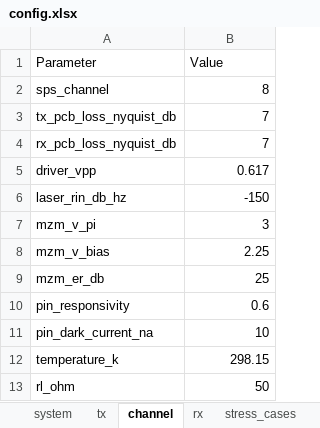
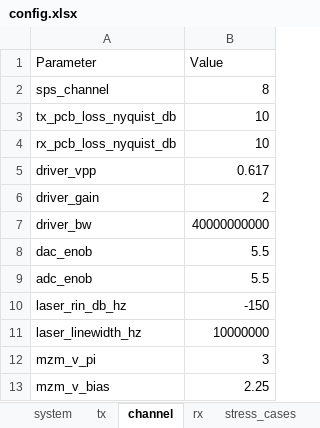
Before and after one commit to ZenHatesCoding/lpo-pam4-sim, an Excel workbook: config.xlsx, sheet channel, drawn as a sheet; only a part is shown; the shorter side is filled out with more unchanged rows; values as stored, in another font and other column widths than the file's, no borders; the diff names each change by its address in the sheet, - before the commit and + after, or states it on an @@ line.

Commit message:
feat(physical): add explicit driver gain, ENOB, laser phase noise; refresh IL and rerun DDPS pipeline
- Driver: explicit linear gain (2.0) + band-limit, decoupled from swing control; front-end noise moved before gain so it is amplified by loss-compensating gain
- DAC/ADC: add ENOB=5.5 mid-tread quantization (0 = ideal)
- Laser: add phase noise (linewidth 10 MHz Wiener walk)
- IL: default 10 dB, worst case 20 dB die-to-die (LPO MSA 7.2.1)
- Fix CD units bug (1e-12 -> 1e-3, was ~1e9 too small, effectively disabled CD)
- Fix Tx FIR extraction to use consistent IL scaling (was raw s4p 16 dB)
- Fix latent SEED_CTLE bug in ddps_optimizer deep validation
- Make generalization test CD/DGD cases meaningful (magnitudes + SOP=45deg)
- Rerun full pipeline into dataset_v2 / models_v2 / result_v2
- Refresh docs (01, 04_Algorithms/DDPS, 05, README)

```diff
--- a/config.xlsx (sheet channel)
+++ b/config.xlsx (sheet channel)
-B3:B4 (Value): 7
+B3:B4 (Value): 10
+row 6: driver_gain | 2
+row 7: driver_bw | 40000000000
+row 8: dac_enob | 5.5
+row 9: adc_enob | 5.5
+row 11: laser_linewidth_hz | 10000000
```
Also changed, not shown: sheet stress_cases, 23 other files.
